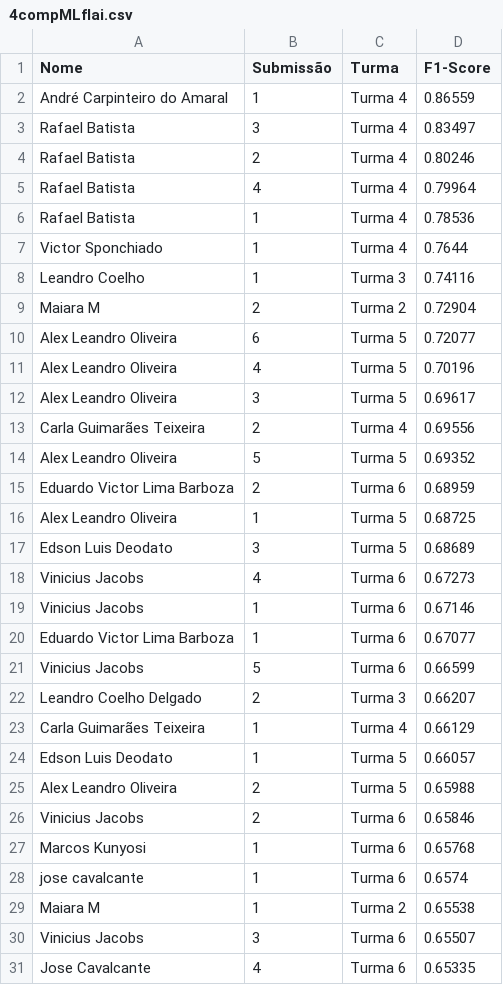
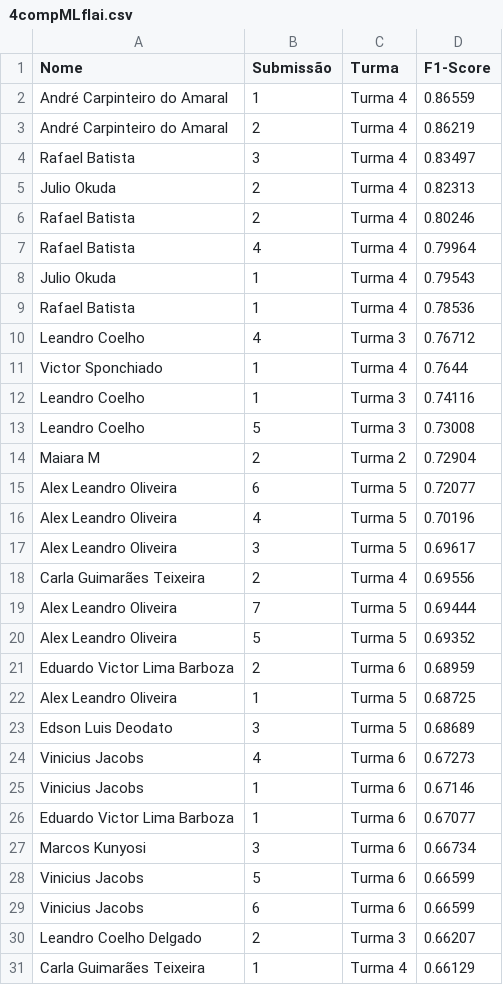
Before and after one commit to gitflai/ranking, a CSV file: 4compMLflai.csv, drawn as a sheet; only a part is shown; the shorter side is filled out with more unchanged rows; the diff names each change by its address in the sheet, - before the commit and + after, or states it on an @@ line.

```diff
--- a/4compMLflai.csv
+++ b/4compMLflai.csv
+row 3: André Carpinteiro do Amaral | 2 | Turma 4 | 0.86219
+row 5: Julio Okuda | 2 | Turma 4 | 0.82313
+row 8: Julio Okuda | 1 | Turma 4 | 0.79543
+row 10: Leandro Coelho | 4 | Turma 3 | 0.76712
+row 13: Leandro Coelho | 5 | Turma 3 | 0.73008
+row 19: Alex Leandro Oliveira | 7 | Turma 5 | 0.69444
+row 27: Marcos Kunyosi | 3 | Turma 6 | 0.66734
+row 29: Vinicius Jacobs | 6 | Turma 6 | 0.66599
```
Also changed, not shown: 4compMLflairank.csv.
